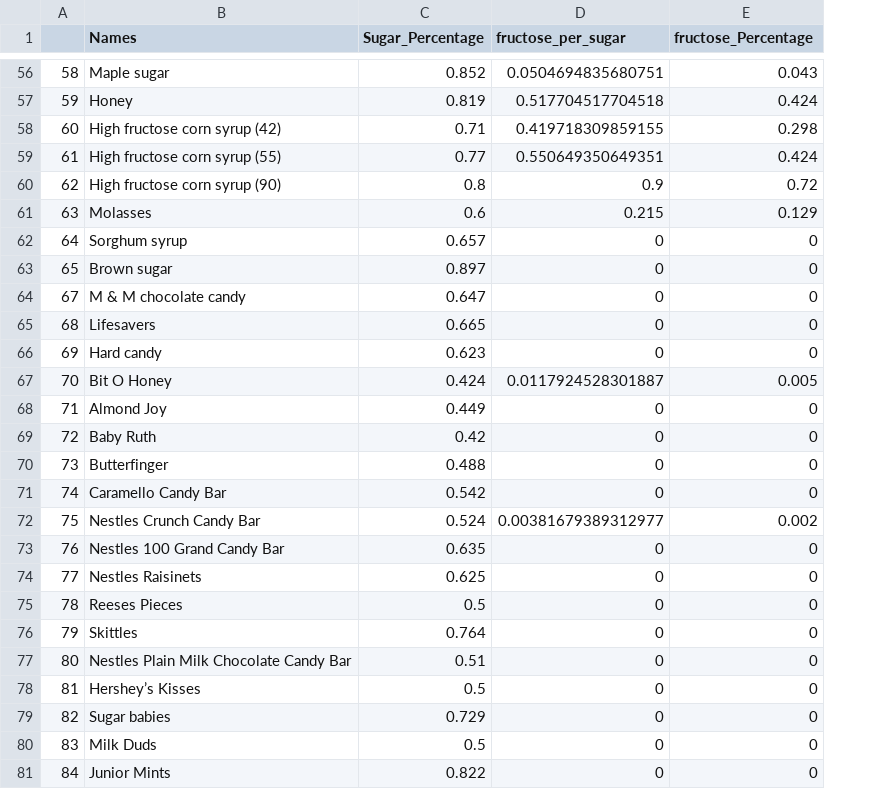
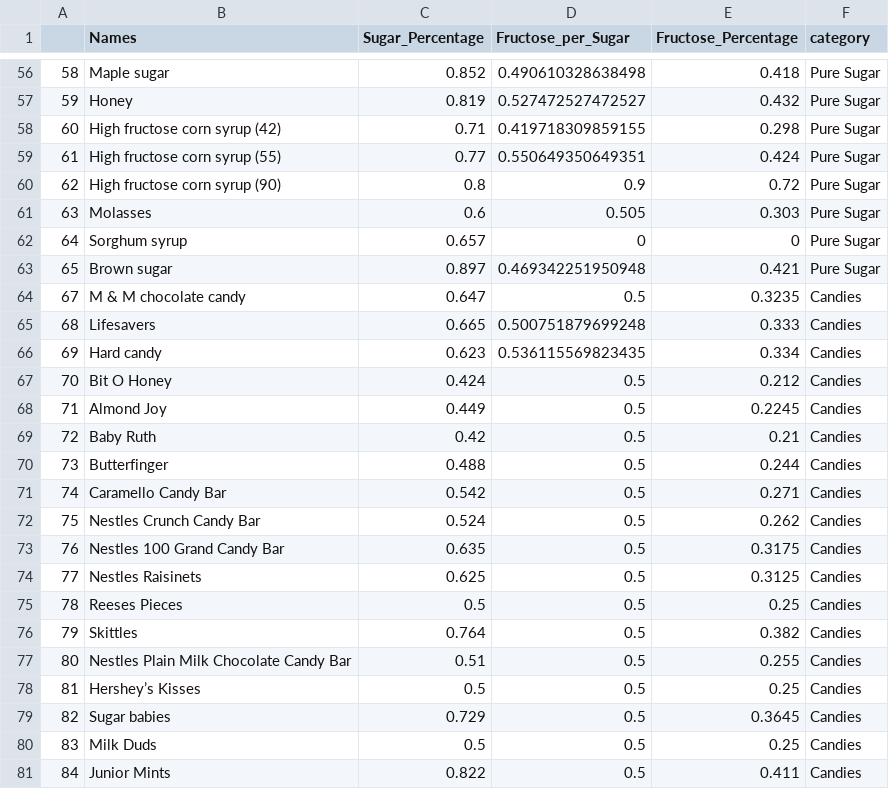
Before and after one commit to Wenlong-Y/sugar_in_fruits, a CSV file: report.csv, drawn as a sheet; only a part is shown, gaps mark what is left out; removed rows and columns are numbered as before the commit, all else as after; the diff covers the shown part only; the diff names each change by its address in the sheet, - before the commit and + after, or states it on an @@ line.

```diff
--- a/report.csv
+++ b/report.csv
-column D (fructose_per_sugar), rows 56-81: 0.0504694835680751 | 0.517704517704518 | 0.419718309859155 | 0.550649350649351 | 0.9 | 0.215 | 0 | 0 | 0 | 0 | 0 | 0.0117924528301887 | 0 | 0 | 0 | 0 | 0.00381679389312977 | 0 | 0 | 0 | 0 | 0 | 0 | 0 | 0 | 0
+column D (Fructose_per_Sugar), rows 56-81: 0.490610328638498 | 0.527472527472527 | 0.419718309859155 | 0.550649350649351 | 0.9 | 0.505 | 0 | 0.469342251950948 | 0.5 | 0.500751879699248 | 0.536115569823435 | 0.5 | 0.5 | 0.5 | 0.5 | 0.5 | 0.5 | 0.5 | 0.5 | 0.5 | 0.5 | 0.5 | 0.5 | 0.5 | 0.5 | 0.5
+column F (category), rows 56-81: Pure Sugar | Pure Sugar | Pure Sugar | Pure Sugar | Pure Sugar | Pure Sugar | Pure Sugar | Pure Sugar | Candies | Candies | Candies | Candies | Candies | Candies | Candies | Candies | Candies | Candies | Candies | Candies | Candies | Candies | Candies | Candies | Candies | Candies
-E1: fructose_Percentage
+E1: Fructose_Percentage
-E56 (Fructose_Percentage): 0.043
+E56 (Fructose_Percentage): 0.418
-E57 (Fructose_Percentage): 0.424
+E57 (Fructose_Percentage): 0.432
-E61 (Fructose_Percentage): 0.129
+E61 (Fructose_Percentage): 0.303
-E63 (Fructose_Percentage): 0
+E63 (Fructose_Percentage): 0.421
-E64 (Fructose_Percentage): 0
+E64 (Fructose_Percentage): 0.3235
-E65 (Fructose_Percentage): 0
+E65 (Fructose_Percentage): 0.333
-E66 (Fructose_Percentage): 0
+E66 (Fructose_Percentage): 0.334
-E67 (Fructose_Percentage): 0.005
+E67 (Fructose_Percentage): 0.212
-E68 (Fructose_Percentage): 0
+E68 (Fructose_Percentage): 0.2245
-E69 (Fructose_Percentage): 0
+E69 (Fructose_Percentage): 0.21
-E70 (Fructose_Percentage): 0
+E70 (Fructose_Percentage): 0.244
-E71 (Fructose_Percentage): 0
+E71 (Fructose_Percentage): 0.271
-E72 (Fructose_Percentage): 0.002
+E72 (Fructose_Percentage): 0.262
-E73 (Fructose_Percentage): 0
+E73 (Fructose_Percentage): 0.3175
-E74 (Fructose_Percentage): 0
+E74 (Fructose_Percentage): 0.3125
-E75 (Fructose_Percentage): 0
+E75 (Fructose_Percentage): 0.25
-E76 (Fructose_Percentage): 0
+E76 (Fructose_Percentage): 0.382
-E77 (Fructose_Percentage): 0
+E77 (Fructose_Percentage): 0.255
-E78 (Fructose_Percentage): 0
+E78 (Fructose_Percentage): 0.25
-E79 (Fructose_Percentage): 0
+E79 (Fructose_Percentage): 0.3645
-E80 (Fructose_Percentage): 0
+E80 (Fructose_Percentage): 0.25
-E81 (Fructose_Percentage): 0
+E81 (Fructose_Percentage): 0.411
```
Also changed, not shown: 43 edited cells elsewhere in this file, Fruit_sugar_raw.csv, fruit_candy_sugar.csv, 3 other files.
